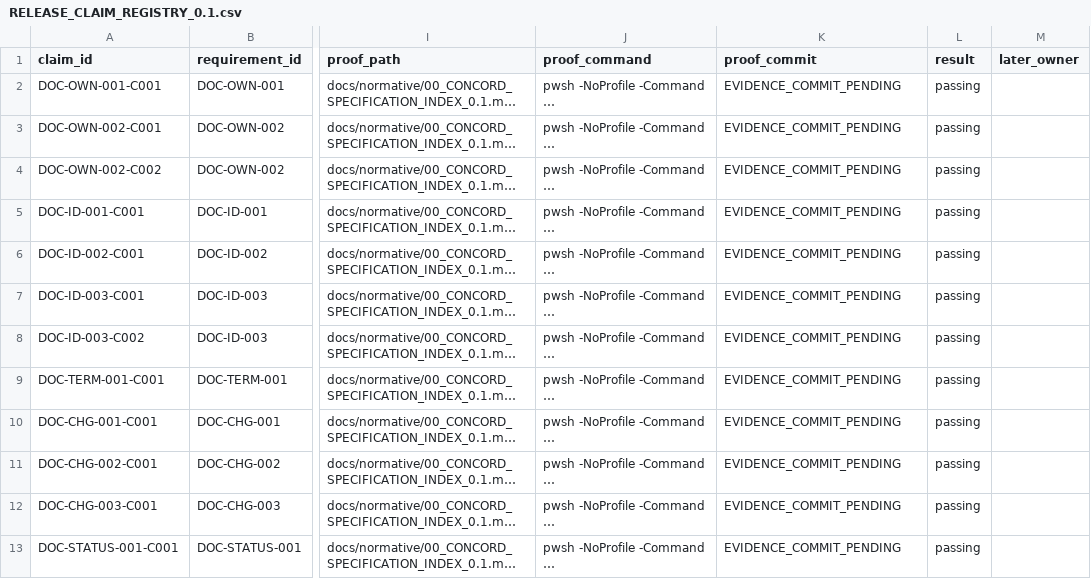
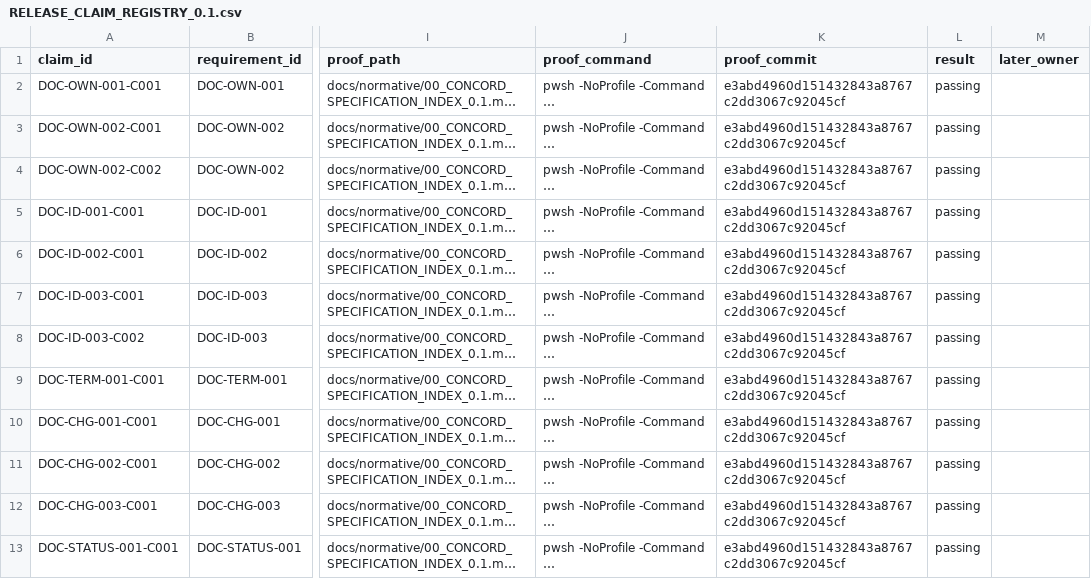
Before and after one commit to gqsnt/concord_api, a CSV file: docs/conformance/RELEASE_CLAIM_REGISTRY_0.1.csv, drawn as a sheet; only a part is shown, gaps mark what is left out; long unchanged cells end in …; the diff covers the shown part only; the diff names each change by its address in the sheet, - before the commit and + after, or states it on an @@ line.

```diff
--- a/docs/conformance/RELEASE_CLAIM_REGISTRY_0.1.csv
+++ b/docs/conformance/RELEASE_CLAIM_REGISTRY_0.1.csv
-K2:K13 (proof_commit): EVIDENCE_COMMIT_PENDING
+K2:K13 (proof_commit): e3abd4960d151432843a8767c2dd3067c92045cf
```
Also changed, not shown: 22 edited cells elsewhere in this file, docs/conformance/RELEASE_VALIDATION_REGISTRY_0.1.csv, 3 other files.
